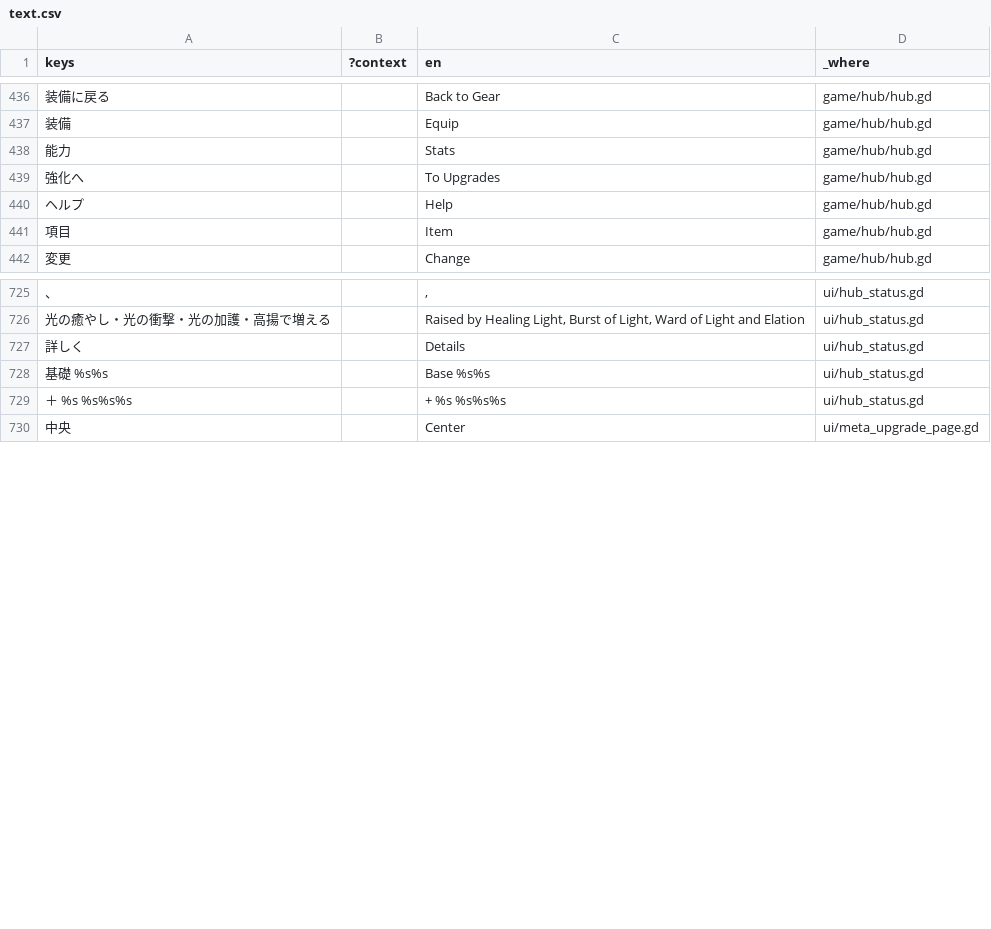
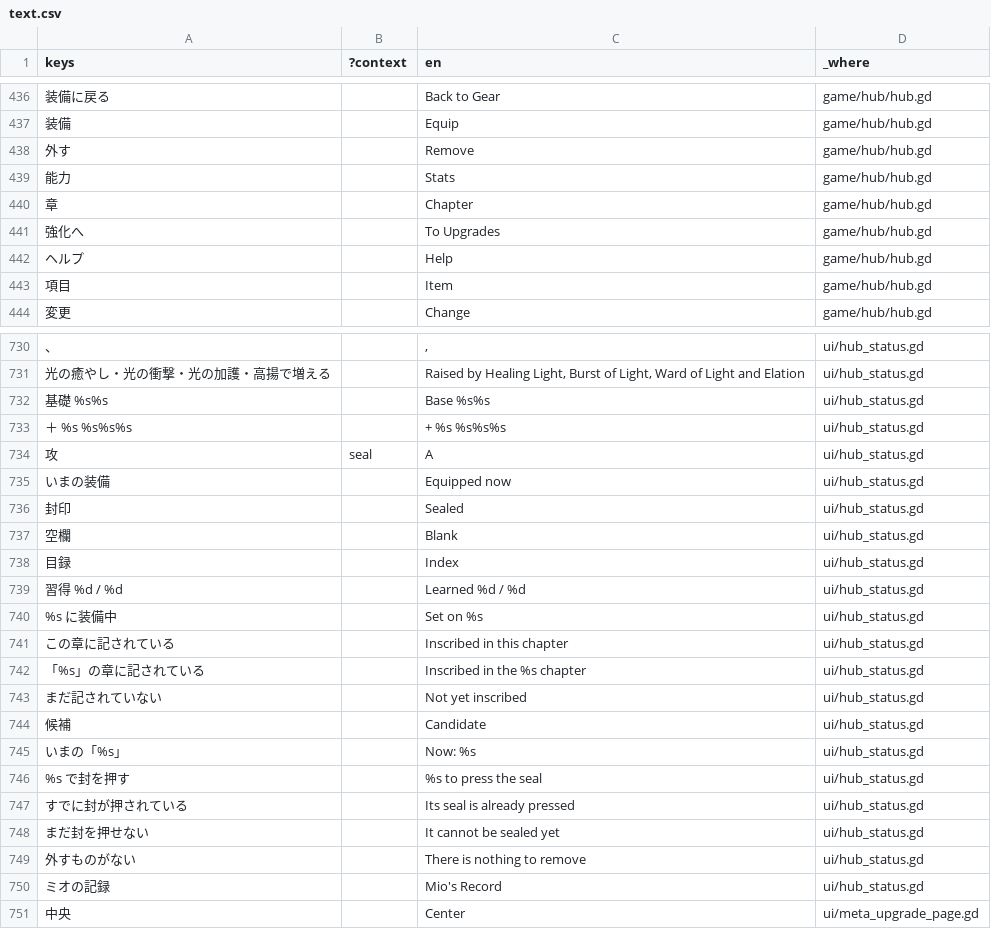
Before and after one commit to Termnix-IT/DungeonRemnant, a CSV file: rogue-like-play/locale/text.csv, drawn as a sheet; only a part is shown, gaps mark what is left out; removed rows and columns are numbered as before the commit, all else as after; the diff covers the shown part only; the diff names each change by its address in the sheet, - before the commit and + after, or states it on an @@ line.

```diff
--- a/rogue-like-play/locale/text.csv
+++ b/rogue-like-play/locale/text.csv
+row 438: 外す |  | Remove | game/hub/hub.gd
+row 440: 章 |  | Chapter | game/hub/hub.gd
-row 727: 詳しく |  | Details | ui/hub_status.gd
+row 734: 攻 | seal | A | ui/hub_status.gd
+row 735: いまの装備 |  | Equipped now | ui/hub_status.gd
@@ row 670 moved to row 736: 封印 @@
+row 737: 空欄 |  | Blank | ui/hub_status.gd
+row 738: 目録 |  | Index | ui/hub_status.gd
@@ row 676 moved to row 739: 習得 %d / %d @@
+row 740: %s に装備中 |  | Set on %s | ui/hub_status.gd
+row 741: この章に記されている |  | Inscribed in this chapter | ui/hub_status.gd
+row 742: 「%s」の章に記されている |  | Inscribed in the %s chapter | ui/hub_status.gd
+row 743: まだ記されていない |  | Not yet inscribed | ui/hub_status.gd
+row 744: 候補 |  | Candidate | ui/hub_status.gd
+row 745: いまの「%s」 |  | Now: %s | ui/hub_status.gd
+row 746: %s で封を押す |  | %s to press the seal | ui/hub_status.gd
+row 747: すでに封が押されている |  | Its seal is already pressed | ui/hub_status.gd
+row 748: まだ封を押せない |  | It cannot be sealed yet | ui/hub_status.gd
+row 749: 外すものがない |  | There is nothing to remove | ui/hub_status.gd
+row 750: ミオの記録 |  | Mio's Record | ui/hub_status.gd
```
Also changed, not shown: 8 added rows, 3 removed rows, 3 moved rows and 2 edited cells elsewhere in this file, 15 other files.
